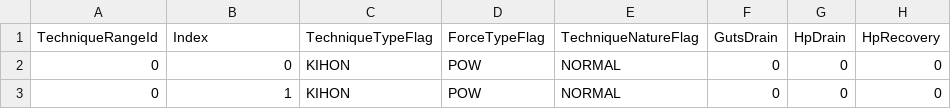
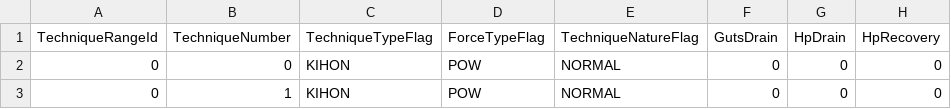
Before and after one commit to mikebm94/mr2dx-data, a CSV file: data/intermediate/extracted/TechniquesExtracted.csv, drawn as a sheet; only a part is shown; the diff names each change by its address in the sheet, - before the commit and + after, or states it on an @@ line.

Commit message:
(refactor) Rename Index column to TechniqueNumber

```diff
--- a/data/intermediate/extracted/TechniquesExtracted.csv
+++ b/data/intermediate/extracted/TechniquesExtracted.csv
-B1: Index
+B1: TechniqueNumber
```
Also changed, not shown: 2 other files.
